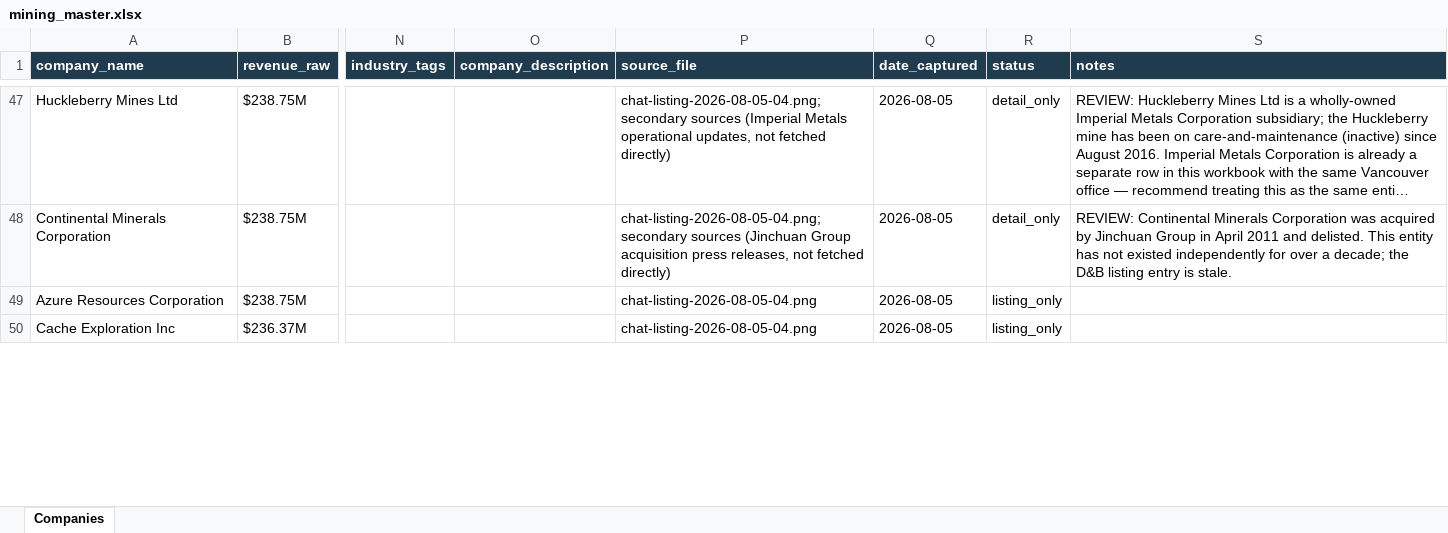
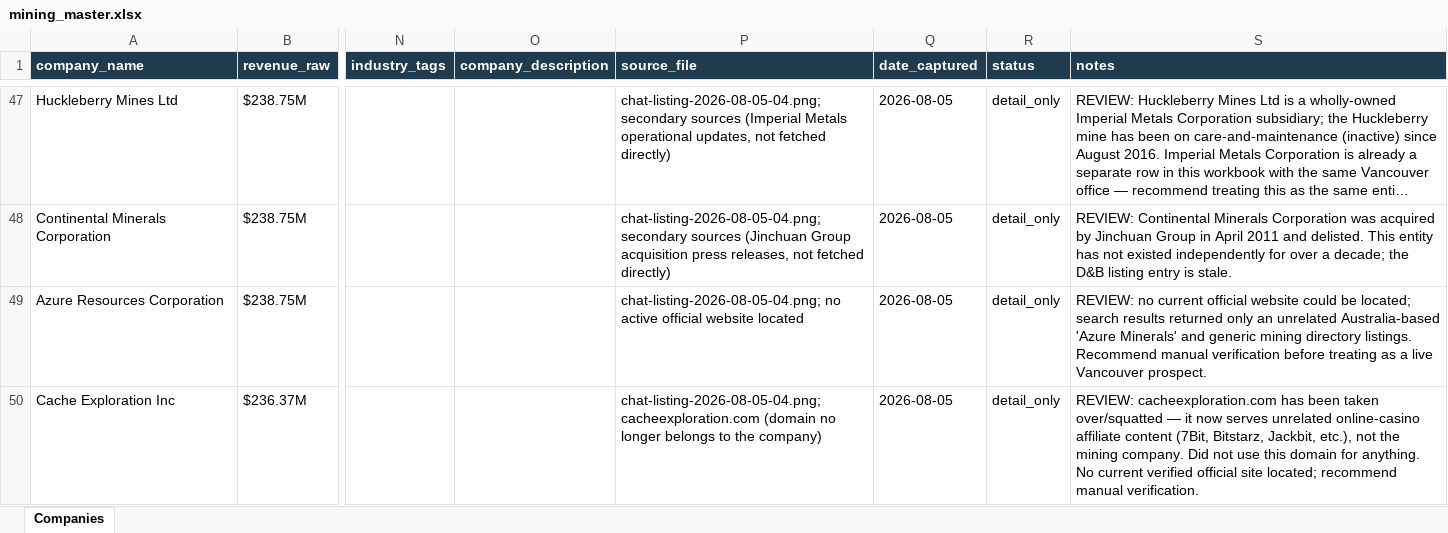
Before and after one commit to ChristianKalbfleisch/Website-Prospect-Reader, an Excel workbook: output/mining_master.xlsx, sheet Companies, drawn as a sheet; only a part is shown, gaps mark what is left out; long unchanged cells end in …; values as stored, in another font and other column widths than the file's, no borders; the diff covers the shown part only; the diff names each change by its address in the sheet, - before the commit and + after, or states it on an @@ line.

```diff
--- a/output/mining_master.xlsx (sheet Companies)
+++ b/output/mining_master.xlsx (sheet Companies)
-P49 (source_file): chat-listing-2026-08-05-04.png
+P49 (source_file): chat-listing-2026-08-05-04.png; no active official website located
-R49:R50 (status): listing_only
+R49:R50 (status): detail_only
-S49 (notes): (empty)
+S49 (notes): REVIEW: no current official website could be located; search results returned only an unrelated Australia-based 'Azure Minerals' and generic mining directory listings. Recommend manual verification before treating as a live Vancouver prospect.
-P50 (source_file): chat-listing-2026-08-05-04.png
+P50 (source_file): chat-listing-2026-08-05-04.png; cacheexploration.com (domain no longer belongs to the company)
-S50 (notes): (empty)
+S50 (notes): REVIEW: cacheexploration.com has been taken over/squatted — it now serves unrelated online-casino affiliate content (7Bit, Bitstarz, Jackbit, etc.), not the mining company. Did not use this domain for anything. No current verified official site located; recommend manual verification.
```
Also changed, not shown: 50 edited cells elsewhere in this sheet, 2 other files.
